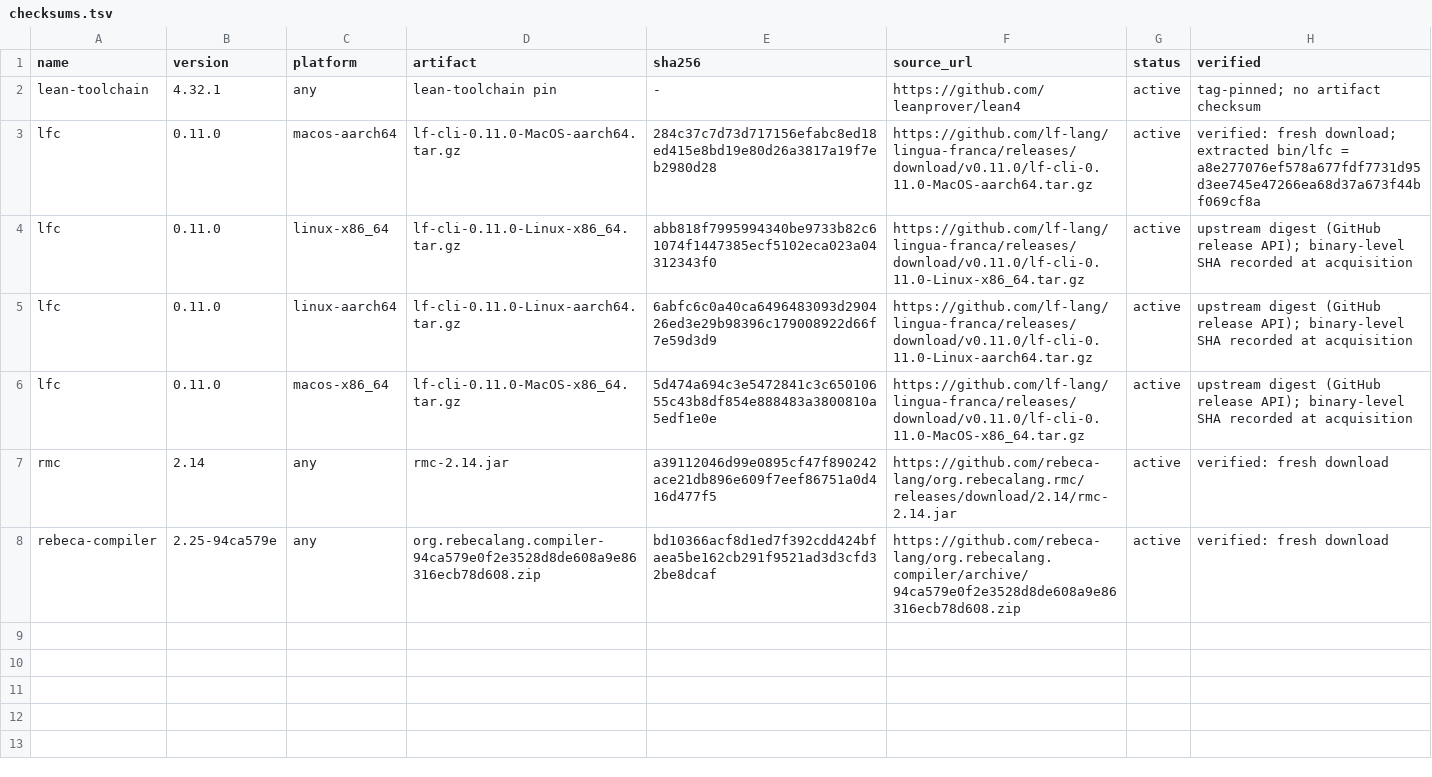
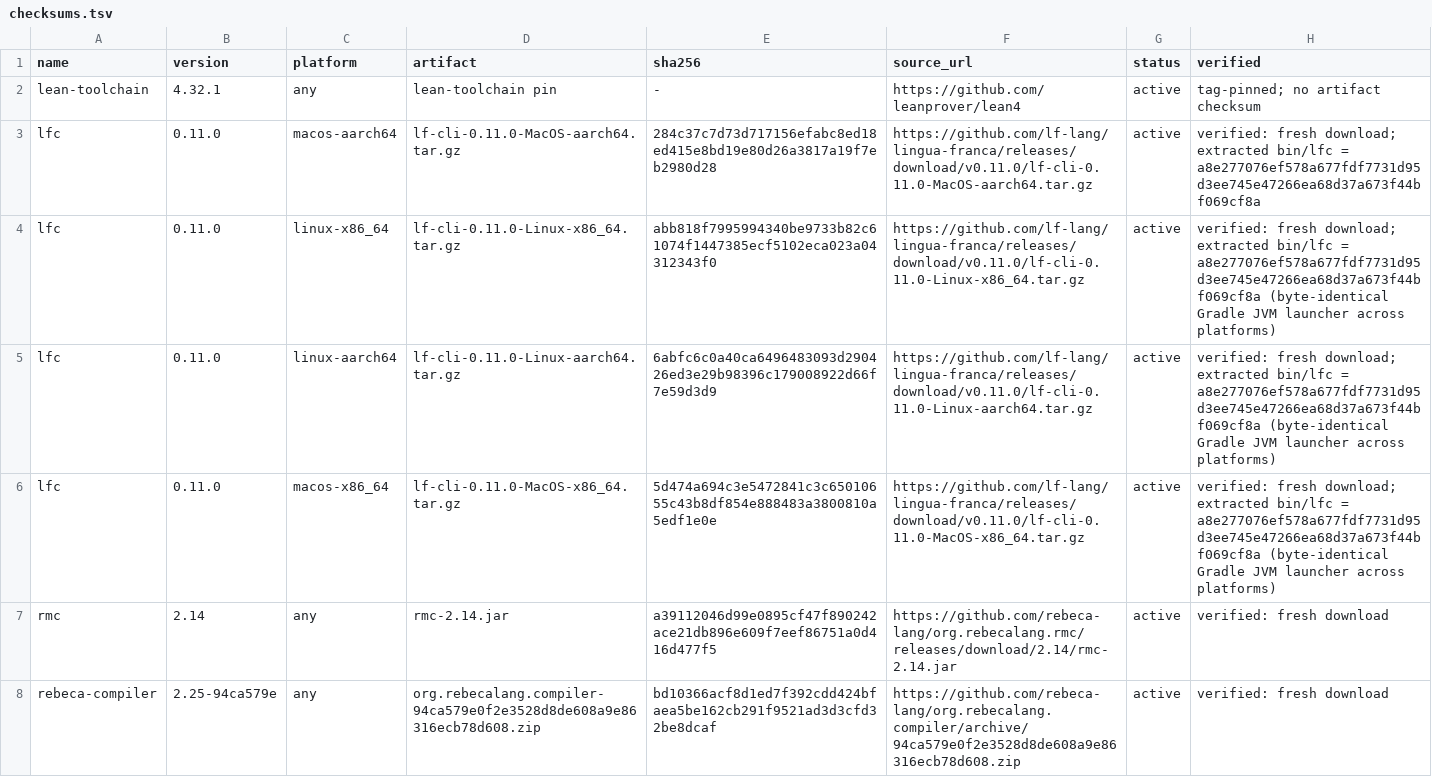
Before and after one commit to sarmadiali98/ReLico, a TSV file: artifact/checksums.tsv, drawn as a sheet.

Commit message:
fix(artifact): make lfc verification platform portable
Replace the single hard-coded lfc binary SHA in relico_bench_stage.py with a
platform-keyed map (LFC_BIN_SHA256_BY_PLATFORM) resolved by lfc_expected_sha256,
so lfc_stage verifies against a value recorded for the running platform rather
than only the author's macOS-aarch64 machine. Unrecorded platforms now fail with
an explicit diagnostic listing the recorded platforms.

install-dependencies.sh now pins a per-platform LFC_BIN_SHA and fails (exit 67)
on a Linux/macOS binary mismatch instead of only warning, closing the gap where
the extracted Linux binary was never checked against a recorded value.

checksums.tsv records the extracted bin/lfc SHA for linux-x86_64, linux-aarch64,
and macos-x86_64 (previously only the tarball digest was listed).

Finding: bin/lfc is the Gradle-generated POSIX shell JVM launcher and is
byte-identical across all four published lf-cli 0.11.0 archives. All hashes were
acquired from real binaries by downloading each pinned tarball and hashing the
extracted bin/lfc; none were fabricated. The map is still keyed per platform so a
future divergent release fails loudly.

```diff
--- a/artifact/checksums.tsv
+++ b/artifact/checksums.tsv
@@ -3,5 +3,5 @@ lean-toolchain	4.32.1	any	lean-toolchain pin	-	https://github.com/leanprover/lea
 lfc	0.11.0	macos-aarch64	lf-cli-0.11.0-MacOS-aarch64.tar.gz	284c37c7d73d717156efabc8ed18ed415e8bd19e80d26a3817a19f7eb2980d28	https://github.com/lf-lang/lingua-franca/releases/download/v0.11.0/lf-cli-0.11.0-MacOS-aarch64.tar.gz	active	verified: fresh download; extracted bin/lfc = a8e277076ef578a677fdf7731d95d3ee745e47266ea68d37a673f44bf069cf8a
-lfc	0.11.0	linux-x86_64	lf-cli-0.11.0-Linux-x86_64.tar.gz	abb818f7995994340be9733b82c61074f1447385ecf5102eca023a04312343f0	https://github.com/lf-lang/lingua-franca/releases/download/v0.11.0/lf-cli-0.11.0-Linux-x86_64.tar.gz	active	upstream digest (GitHub release API); binary-level SHA recorded at acquisition
-lfc	0.11.0	linux-aarch64	lf-cli-0.11.0-Linux-aarch64.tar.gz	6abfc6c0a40ca6496483093d290426ed3e29b98396c179008922d66f7e59d3d9	https://github.com/lf-lang/lingua-franca/releases/download/v0.11.0/lf-cli-0.11.0-Linux-aarch64.tar.gz	active	upstream digest (GitHub release API); binary-level SHA recorded at acquisition
-lfc	0.11.0	macos-x86_64	lf-cli-0.11.0-MacOS-x86_64.tar.gz	5d474a694c3e5472841c3c65010655c43b8df854e888483a3800810a5edf1e0e	https://github.com/lf-lang/lingua-franca/releases/download/v0.11.0/lf-cli-0.11.0-MacOS-x86_64.tar.gz	active	upstream digest (GitHub release API); binary-level SHA recorded at acquisition
+lfc	0.11.0	linux-x86_64	lf-cli-0.11.0-Linux-x86_64.tar.gz	abb818f7995994340be9733b82c61074f1447385ecf5102eca023a04312343f0	https://github.com/lf-lang/lingua-franca/releases/download/v0.11.0/lf-cli-0.11.0-Linux-x86_64.tar.gz	active	verified: fresh download; extracted bin/lfc = a8e277076ef578a677fdf7731d95d3ee745e47266ea68d37a673f44bf069cf8a (byte-identical Gradle JVM launcher across platforms)
+lfc	0.11.0	linux-aarch64	lf-cli-0.11.0-Linux-aarch64.tar.gz	6abfc6c0a40ca6496483093d290426ed3e29b98396c179008922d66f7e59d3d9	https://github.com/lf-lang/lingua-franca/releases/download/v0.11.0/lf-cli-0.11.0-Linux-aarch64.tar.gz	active	verified: fresh download; extracted bin/lfc = a8e277076ef578a677fdf7731d95d3ee745e47266ea68d37a673f44bf069cf8a (byte-identical Gradle JVM launcher across platforms)
+lfc	0.11.0	macos-x86_64	lf-cli-0.11.0-MacOS-x86_64.tar.gz	5d474a694c3e5472841c3c65010655c43b8df854e888483a3800810a5edf1e0e	https://github.com/lf-lang/lingua-franca/releases/download/v0.11.0/lf-cli-0.11.0-MacOS-x86_64.tar.gz	active	verified: fresh download; extracted bin/lfc = a8e277076ef578a677fdf7731d95d3ee745e47266ea68d37a673f44bf069cf8a (byte-identical Gradle JVM launcher across platforms)
 rmc	2.14	any	rmc-2.14.jar	a39112046d99e0895cf47f890242ace21db896e609f7eef86751a0d416d477f5	https://github.com/rebeca-lang/org.rebecalang.rmc/releases/download/2.14/rmc-2.14.jar	active	verified: fresh download
```
Also changed, not shown: 3 other files.
